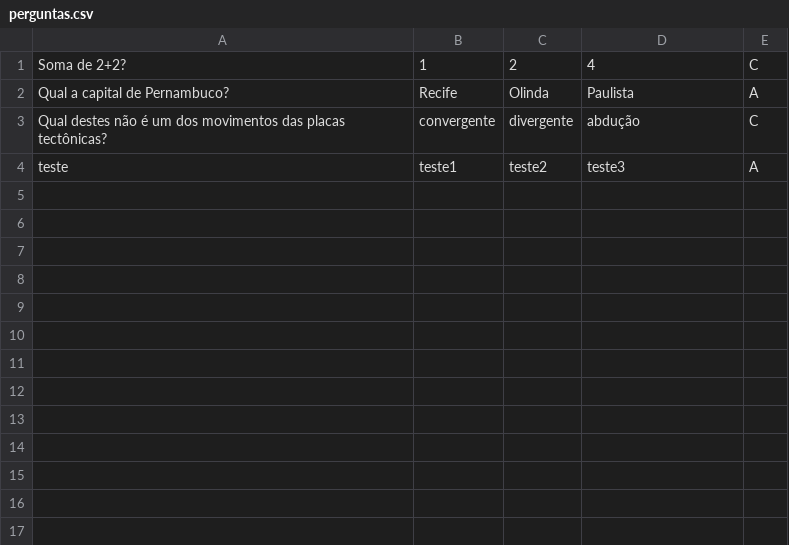
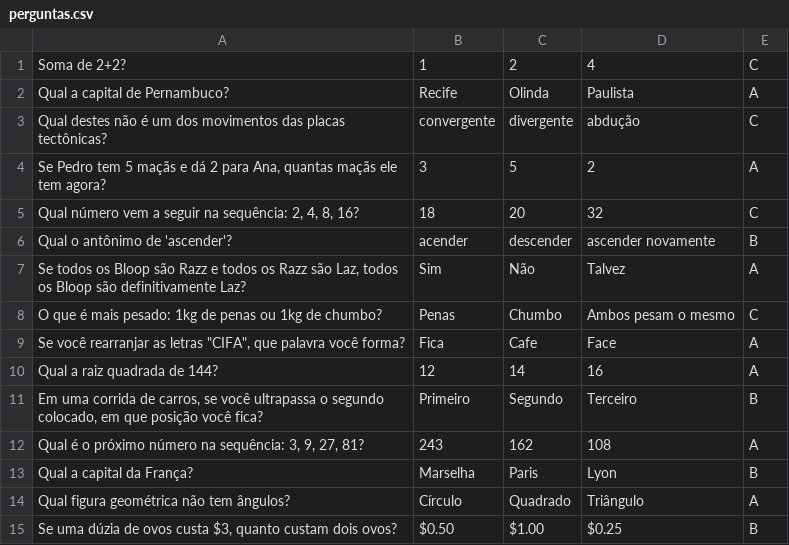
Before and after one commit to TalitaFraga/perguntados, a CSV file: perguntas.csv, drawn as a sheet.

```diff
--- a/perguntas.csv
+++ b/perguntas.csv
@@ -3,2 +3,13 @@ Qual a capital de Pernambuco?|Recife|Olinda|Paulista|A
 Qual destes não é um dos movimentos das placas tectônicas?|convergente|divergente|abdução|C
-teste|teste1|teste2|teste3|A
+Se Pedro tem 5 maçãs e dá 2 para Ana, quantas maçãs ele tem agora?|3|5|2|A
+Qual número vem a seguir na sequência: 2, 4, 8, 16?|18|20|32|C
+Qual o antônimo de 'ascender'?|acender|descender|ascender novamente|B
+Se todos os Bloop são Razz e todos os Razz são Laz, todos os Bloop são definitivamente Laz?|Sim|Não|Talvez|A
+O que é mais pesado: 1kg de penas ou 1kg de chumbo?|Penas|Chumbo|Ambos pesam o mesmo|C
+Se você rearranjar as letras "CIFA", que palavra você forma?|Fica|Cafe|Face|A
+Qual a raiz quadrada de 144?|12|14|16|A
+Em uma corrida de carros, se você ultrapassa o segundo colocado, em que posição você fica?|Primeiro|Segundo|Terceiro|B
+Qual é o próximo número na sequência: 3, 9, 27, 81?|243|162|108|A
+Qual a capital da França?|Marselha|Paris|Lyon|B
+Qual figura geométrica não tem ângulos?|Círculo|Quadrado|Triângulo|A
+Se uma dúzia de ovos custa $3, quanto custam dois ovos?|$0.50|$1.00|$0.25|B
```
Also changed, not shown: 4 other files.
